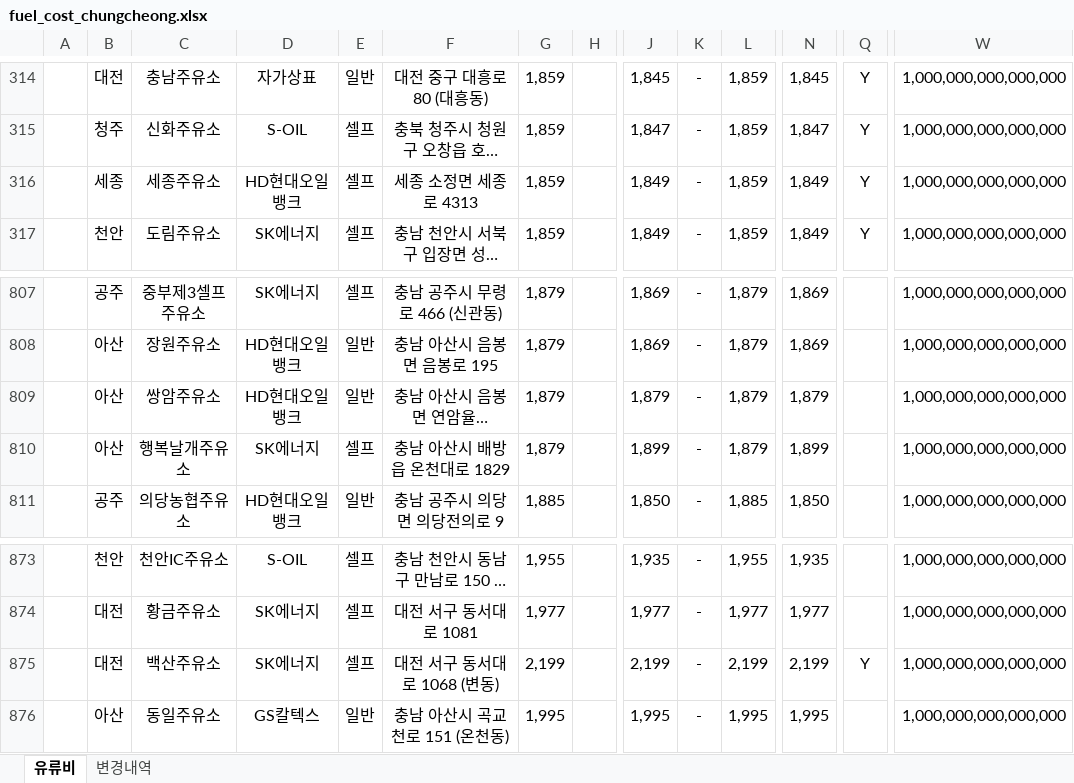
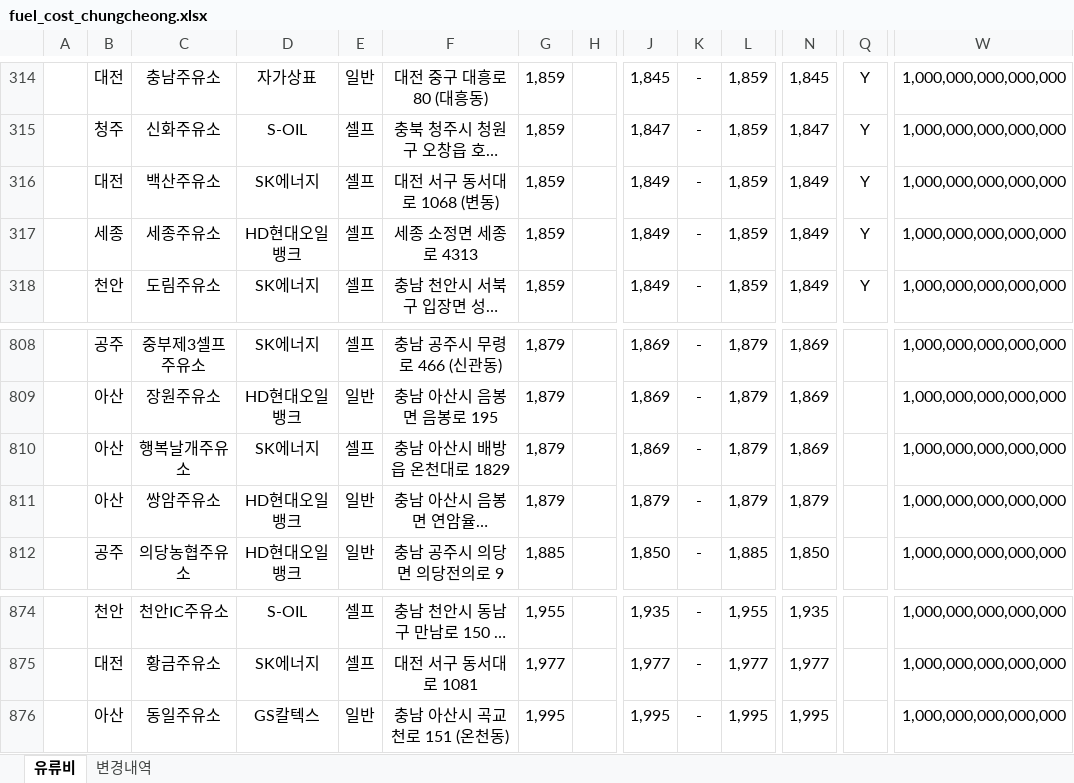
Before and after one commit to krwizxp/fcupdater, an Excel workbook: fuel_cost_chungcheong.xlsx, sheet 유류비, drawn as a sheet; only a part is shown, gaps mark what is left out; long unchanged cells end in …; values as stored, in another font and other column widths than the file's, no borders; removed rows and columns are numbered as before the commit, all else as after; rows hold the shown columns only; the diff names each change by its address in the sheet, - before the commit and + after, or states it on an @@ line.

```diff
--- a/fuel_cost_chungcheong.xlsx (sheet 유류비)
+++ b/fuel_cost_chungcheong.xlsx (sheet 유류비)
+row 316:  | 대전 | 백산주유소 | SK에너지 | 셀프 | 대전 서구 동서대로 1068 (변동) | 1,859 |  | 1,849 | - | 1,859 | 1,849 | Y | 1,000,000,000,000,000
+row 810:  | 아산 | 행복날개주유소 | SK에너지 | 셀프 | 충남 아산시 배방읍 온천대로 1829 | 1,879 |  | 1,869 | - | 1,879 | 1,869 |  | 1,000,000,000,000,000
-row 810:  | 아산 | 행복날개주유소 | SK에너지 | 셀프 | 충남 아산시 배방읍 온천대로 1829 | 1,879 |  | 1,899 | - | 1,879 | 1,899 |  | 1,000,000,000,000,000
-row 875:  | 대전 | 백산주유소 | SK에너지 | 셀프 | 대전 서구 동서대로 1068 (변동) | 2,199 |  | 2,199 | - | 2,199 | 2,199 | Y | 1,000,000,000,000,000
```
Also changed, not shown: sheet 변경내역, formulas that keep their value, 2 other files.
